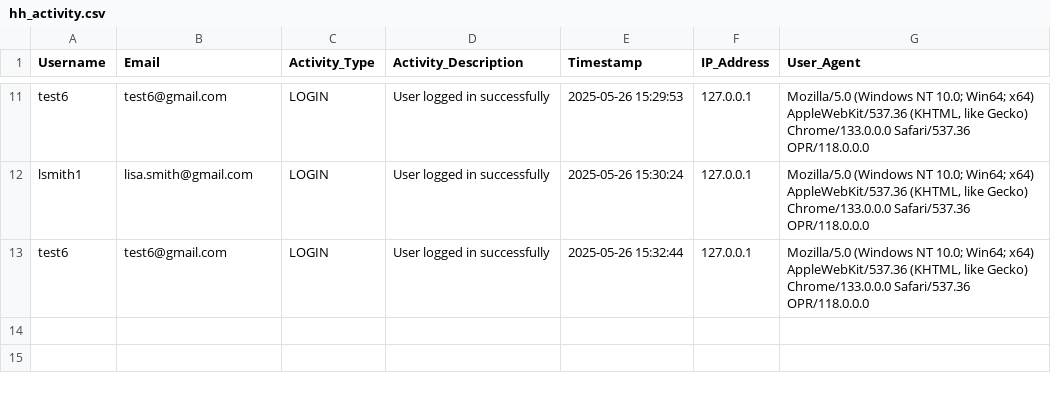
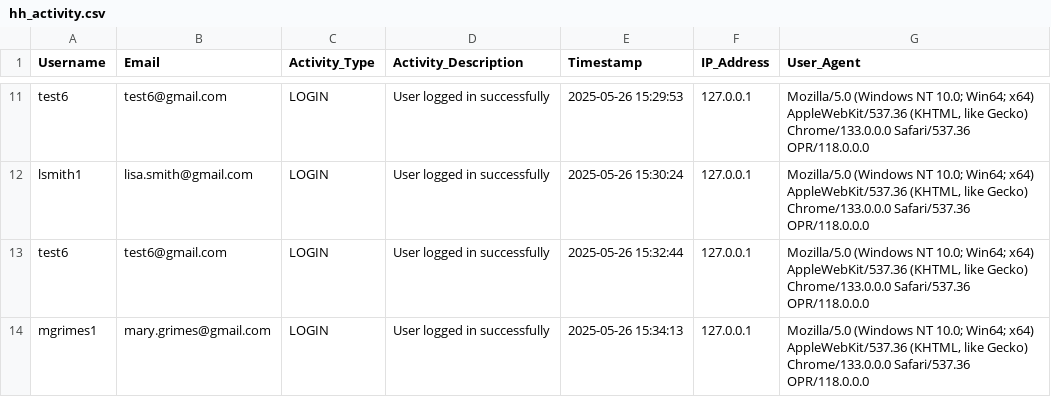
Before and after one commit to red-sakai/Final-Project-OOP, a CSV file: hexahaul_db/hh_activity.csv, drawn as a sheet; only a part is shown, gaps mark what is left out; the diff names each change by its address in the sheet, - before the commit and + after, or states it on an @@ line.

Commit message:
feat: add window pop out

```diff
--- a/hexahaul_db/hh_activity.csv
+++ b/hexahaul_db/hh_activity.csv
+row 14: mgrimes1 | mary.grimes@gmail.com | LOGIN | User logged in successfully | 2025-05-26 15:34:13 | 127.0.0.1 | Mozilla/5.0 (Windows NT 10.0; Win64; x64) AppleWebKit/537.36 (KHTML, like Gecko) Chrome/133.0.0.0 Safari/537.36 OPR/118.0.0.0
```
Also changed, not shown: 1 other file.
